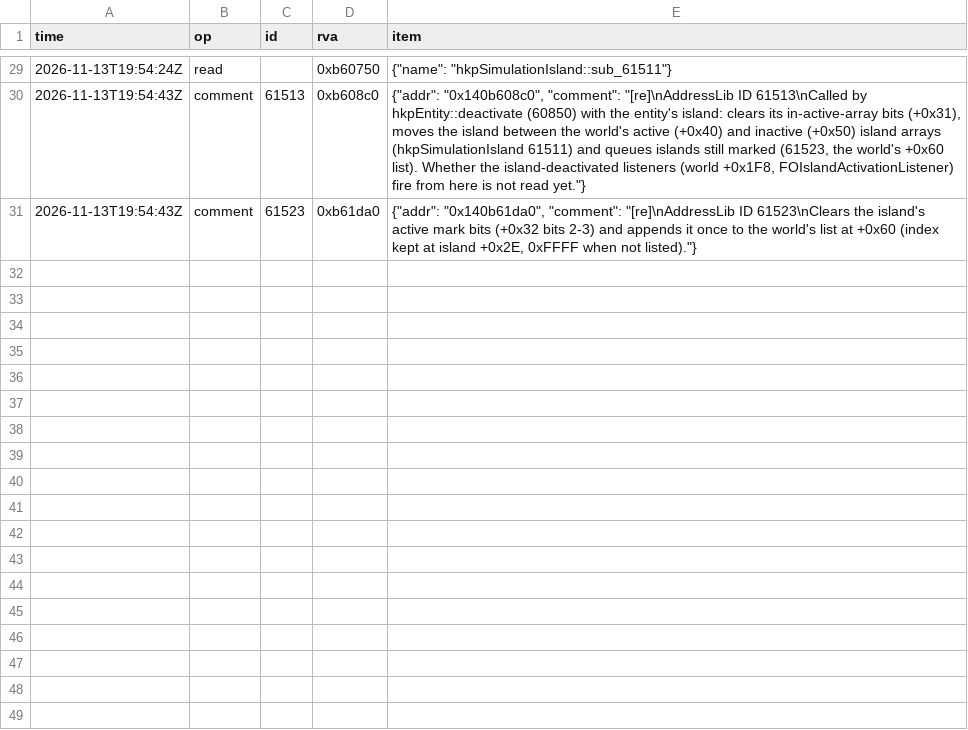
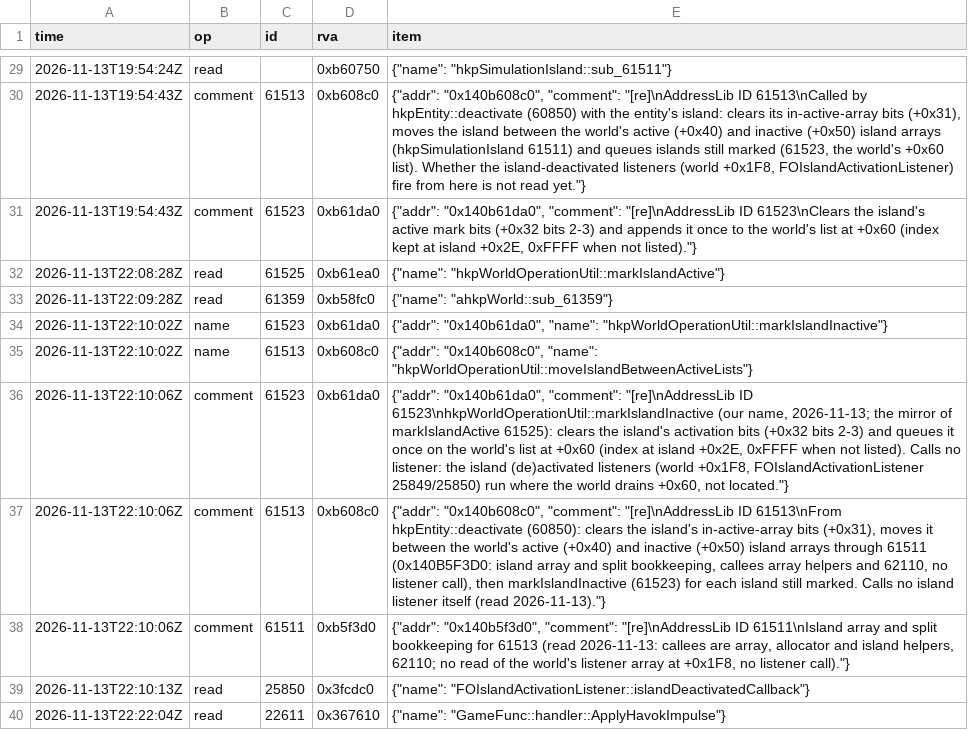
Before and after one commit to blockheads/SkyrimCoop, a TSV file: docs/re/journal/1.7.104/agent-physics-redesign.tsv, drawn as a sheet; only a part is shown, gaps mark what is left out.

```diff
--- a/docs/re/journal/1.7.104/agent-physics-redesign.tsv
+++ b/docs/re/journal/1.7.104/agent-physics-redesign.tsv
@@ -31 +31,10 @@ time	op	id	rva	item
 2026-11-13T19:54:43Z	comment	61523	0xb61da0	{"addr": "0x140b61da0", "comment": "[re]\nAddressLib ID 61523\nClears the island's active mark bits (+0x32 bits 2-3) and appends it once to the world's list at +0x60 (index kept at island +0x2E, 0xFFFF when not listed)."}
+2026-11-13T22:08:28Z	read	61525	0xb61ea0	{"name": "hkpWorldOperationUtil::markIslandActive"}
+2026-11-13T22:09:28Z	read	61359	0xb58fc0	{"name": "ahkpWorld::sub_61359"}
+2026-11-13T22:10:02Z	name	61523	0xb61da0	{"addr": "0x140b61da0", "name": "hkpWorldOperationUtil::markIslandInactive"}
+2026-11-13T22:10:02Z	name	61513	0xb608c0	{"addr": "0x140b608c0", "name": "hkpWorldOperationUtil::moveIslandBetweenActiveLists"}
+2026-11-13T22:10:06Z	comment	61523	0xb61da0	{"addr": "0x140b61da0", "comment": "[re]\nAddressLib ID 61523\nhkpWorldOperationUtil::markIslandInactive (our name, 2026-11-13; the mirror of markIslandActive 61525): clears the island's activation bits (+0x32 bits 2-3) and queues it once on the world's list at +0x60 (index at island +0x2E, 0xFFFF when not listed). Calls no listener: the island (de)activated listeners (world +0x1F8, FOIslandActivationListener 25849/25850) run where the world drains +0x60, not located."}
+2026-11-13T22:10:06Z	comment	61513	0xb608c0	{"addr": "0x140b608c0", "comment": "[re]\nAddressLib ID 61513\nFrom hkpEntity::deactivate (60850): clears the island's in-active-array bits (+0x31), moves it between the world's active (+0x40) and inactive (+0x50) island arrays through 61511 (0x140B5F3D0: island array and split bookkeeping, callees array helpers and 62110, no listener call), then markIslandInactive (61523) for each island still marked. Calls no island listener itself (read 2026-11-13)."}
+2026-11-13T22:10:06Z	comment	61511	0xb5f3d0	{"addr": "0x140b5f3d0", "comment": "[re]\nAddressLib ID 61511\nIsland array and split bookkeeping for 61513 (read 2026-11-13: callees are array, allocator and island helpers, 62110; no read of the world's listener array at +0x1F8, no listener call)."}
+2026-11-13T22:10:13Z	read	25850	0x3fcdc0	{"name": "FOIslandActivationListener::islandDeactivatedCallback"}
+2026-11-13T22:22:04Z	read	22611	0x367610	{"name": "GameFunc::handler::ApplyHavokImpulse"}
```
Also changed, not shown: 16 other files.
